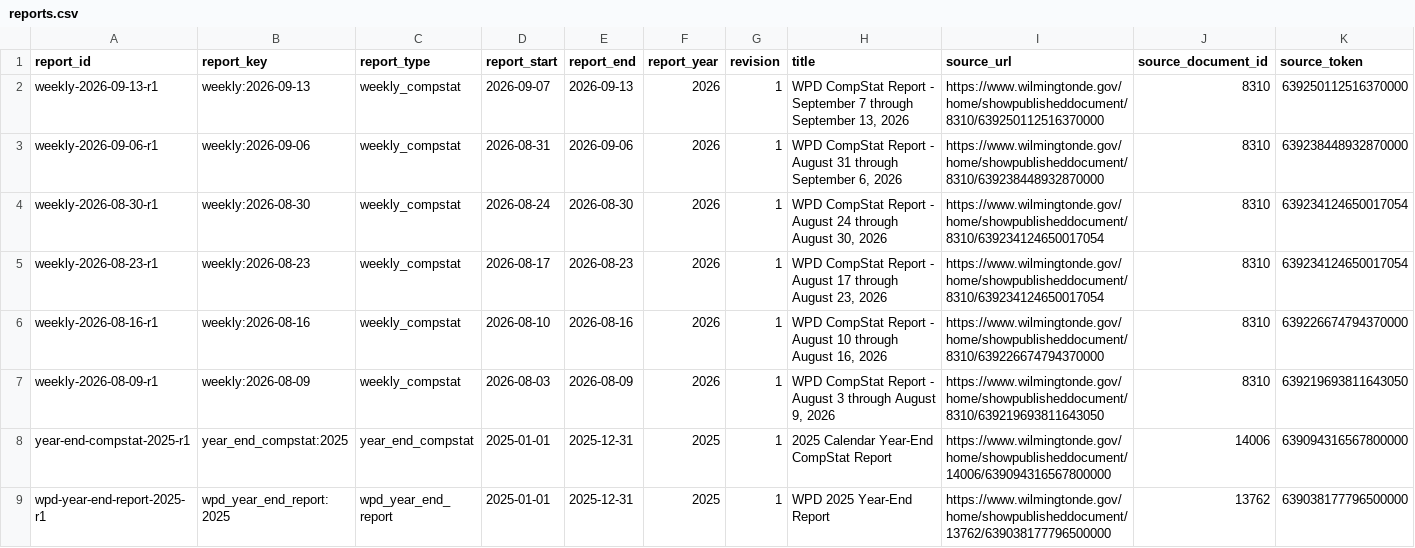
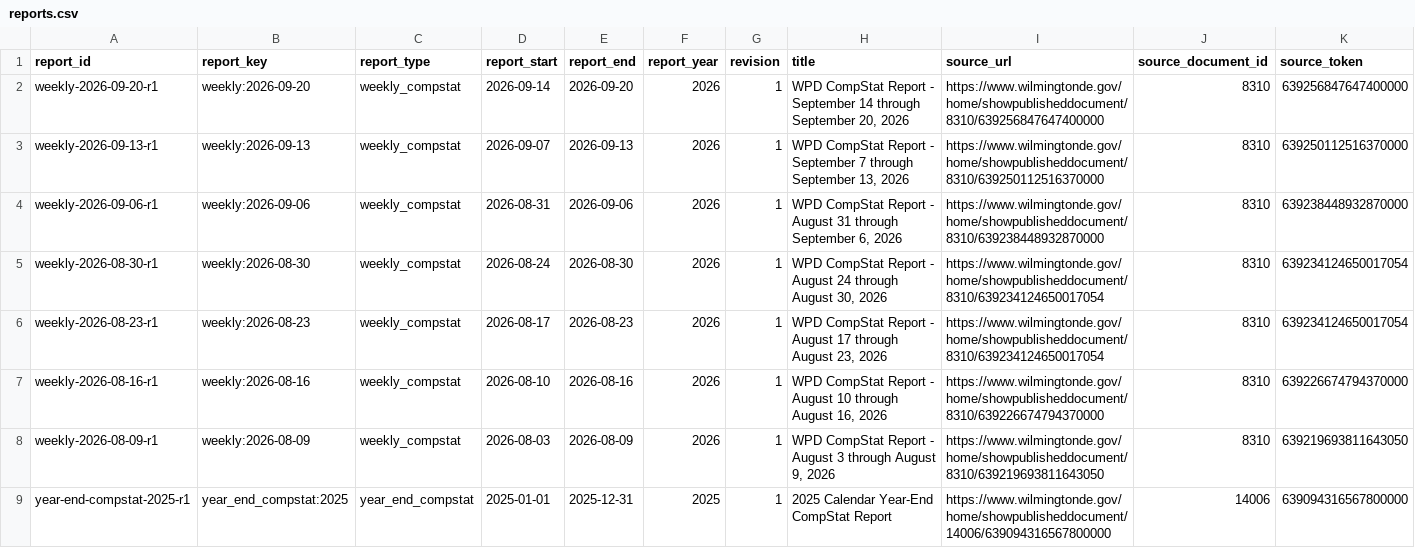
Before and after one commit to theurbanresident/CompStat-archive, a CSV file: catalog/reports.csv, drawn as a sheet; only a part is shown; the shorter side is filled out with more unchanged rows; rows hold the shown columns only; the diff names each change by its address in the sheet, - before the commit and + after, or states it on an @@ line.

Commit message:
archive: add 1 source report update(s)

```diff
--- a/catalog/reports.csv
+++ b/catalog/reports.csv
+row 2: weekly-2026-09-20-r1 | weekly:2026-09-20 | weekly_compstat | 2026-09-14 | 2026-09-20 | 2026 | 1 | WPD CompStat Report - September 14 through September 20, 2026 | https://www.wilmingtonde.gov/home/showpublisheddocument/8310/639256847647400000 | 8310 | 639256847647400000
```
Also changed, not shown: catalog/coverage.csv, 7 other files.
